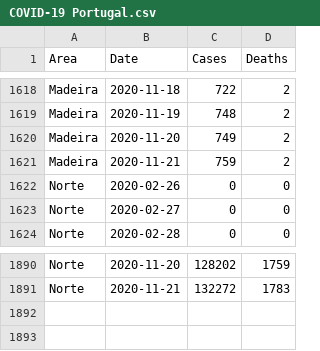
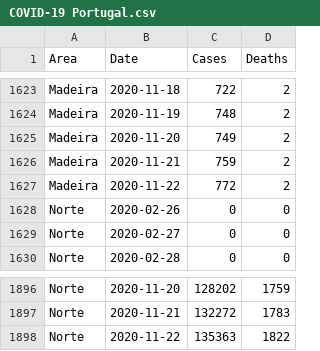
Before and after one commit to MMR-19/COVID-19-Data, a CSV file: COVID-19 Portugal.csv, drawn as a sheet; only a part is shown, gaps mark what is left out; the diff covers the shown part only.

```diff
--- a/COVID-19 Portugal.csv
+++ b/COVID-19 Portugal.csv
@@ -1621,2 +1626,3 @@ Madeira,2020-11-20,749,2
 Madeira,2020-11-21,759,2
+Madeira,2020-11-22,772,2
 Norte,2020-02-26,0,0
@@ -1891 +1897,2 @@ Norte,2020-11-20,128202,1759
 Norte,2020-11-21,132272,1783
+Norte,2020-11-22,135363,1822
```
Also changed, not shown: 5 added rows elsewhere in this file.
